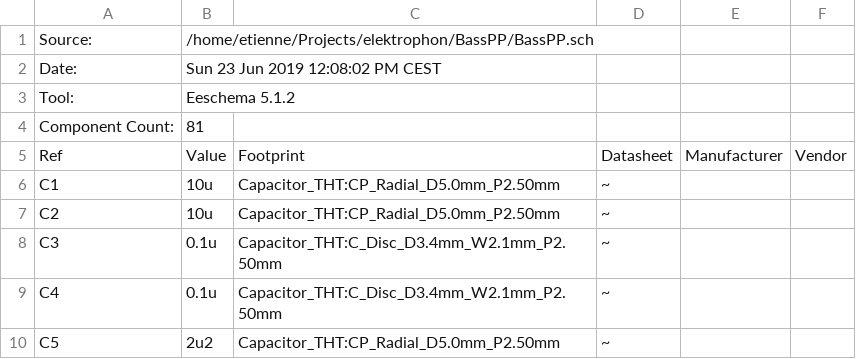
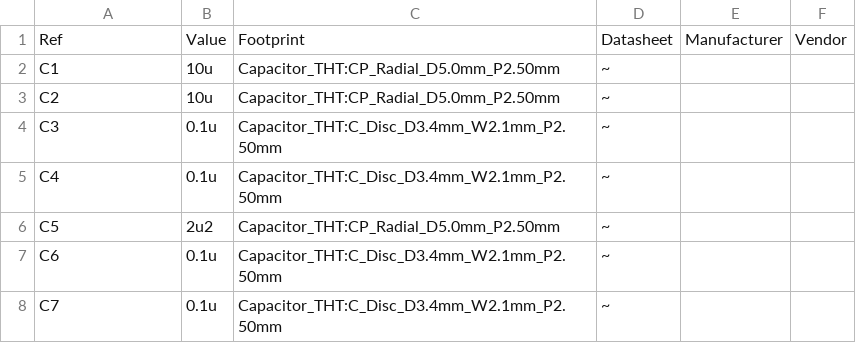
Before and after one commit to spielhuus/elektrophon, a CSV file: BassPP/BassPP.csv, drawn as a sheet; only a part is shown; the shorter side is filled out with more unchanged rows.

Commit message:
Update BassPP.csv

```diff
--- a/BassPP/BassPP.csv
+++ b/BassPP/BassPP.csv
@@ -1,5 +1 @@
-"Source:","/home/etienne/Projects/elektrophon/BassPP/BassPP.sch"
-"Date:","Sun 23 Jun 2019 12:08:02 PM CEST"
-"Tool:","Eeschema 5.1.2"
-"Component Count:","81"
 "Ref","Value","Footprint","Datasheet","Manufacturer","Vendor"
```
